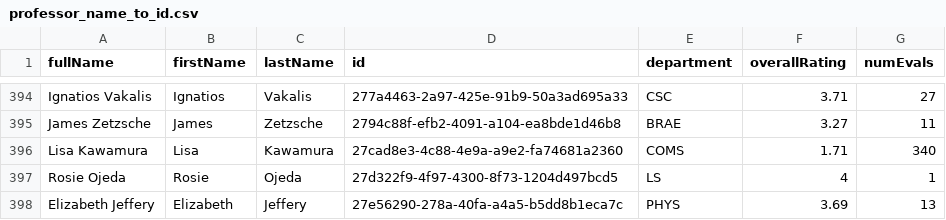
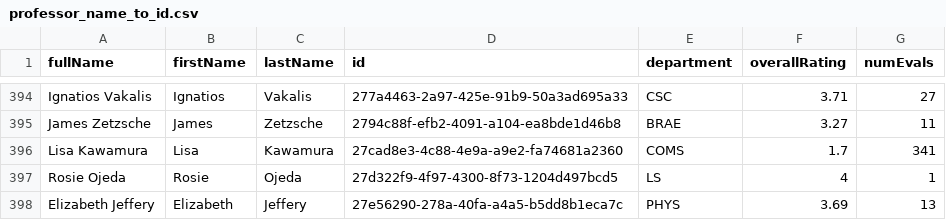
Before and after one commit to sreshtalluri/polyratings-data-collection, a CSV file: data/main/professor_name_to_id.csv, drawn as a sheet; only a part is shown, gaps mark what is left out.

```diff
--- a/data/main/professor_name_to_id.csv
+++ b/data/main/professor_name_to_id.csv
@@ -395,3 +395,3 @@ Ignatios Vakalis,Ignatios,Vakalis,277a4463-2a97-425e-91b9-50a3ad695a33,CSC,3.71,
 James Zetzsche,James,Zetzsche,2794c88f-efb2-4091-a104-ea8bde1d46b8,BRAE,3.27,11
-Lisa Kawamura,Lisa,Kawamura,27cad8e3-4c88-4e9a-a9e2-fa74681a2360,COMS,1.71,340
+Lisa Kawamura,Lisa,Kawamura,27cad8e3-4c88-4e9a-a9e2-fa74681a2360,COMS,1.7,341
 Rosie Ojeda,Rosie,Ojeda,27d322f9-4f97-4300-8f73-1204d497bcd5,LS,4,1
```
Also changed, not shown: data/main/department_summary.csv, data/main/professors_data.csv.
